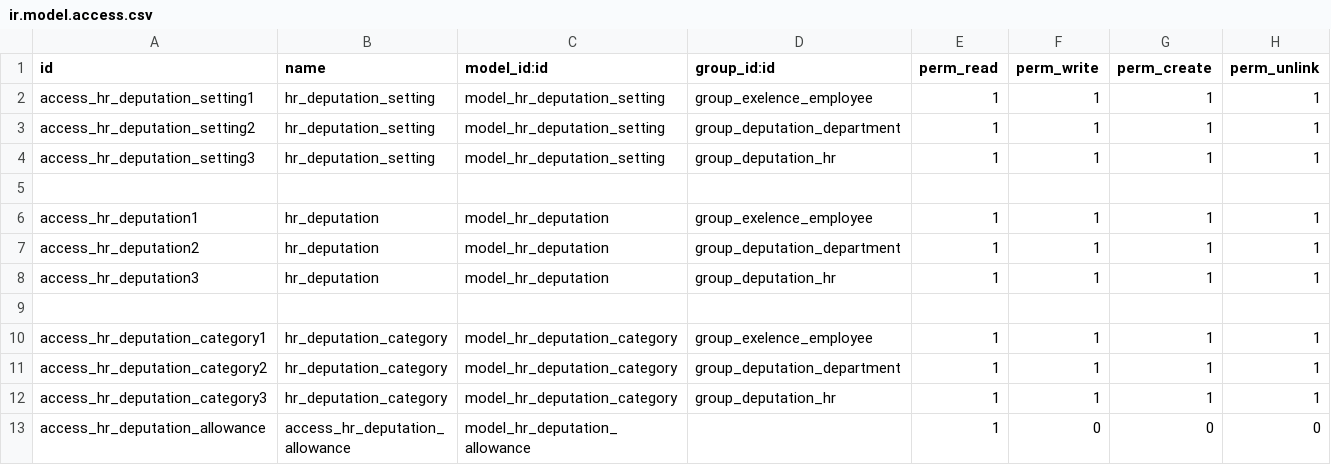
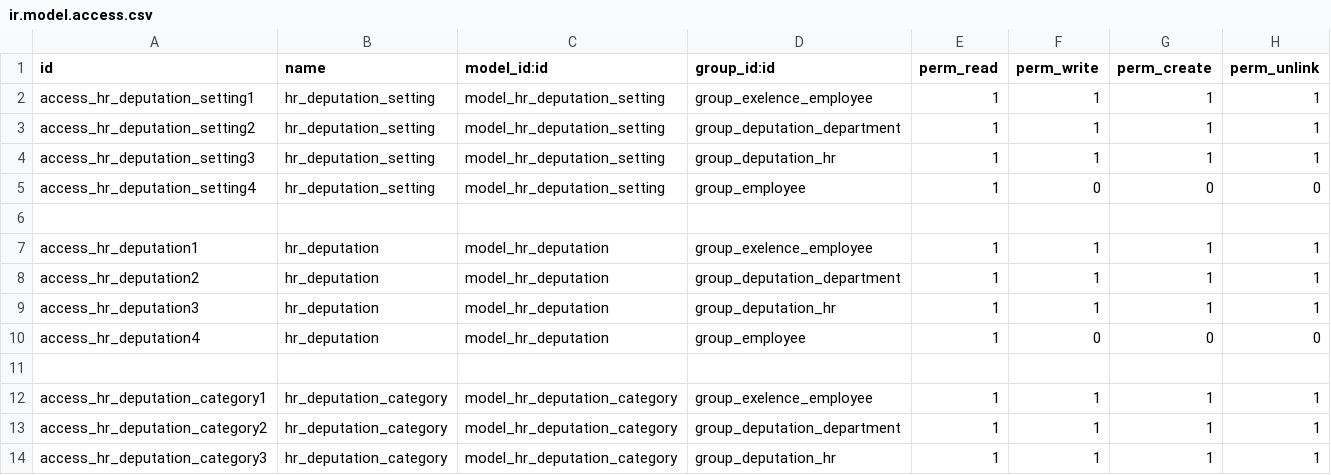
Before and after one commit to rouag/orvea, a CSV file: smart_hr/deputation/security/ir.model.access.csv, drawn as a sheet; only a part is shown; the shorter side is filled out with more unchanged rows.

```diff
--- a/smart_hr/deputation/security/ir.model.access.csv
+++ b/smart_hr/deputation/security/ir.model.access.csv
@@ -4,2 +4,3 @@ access_hr_deputation_setting2,hr_deputation_setting,model_hr_deputation_setting,
 access_hr_deputation_setting3,hr_deputation_setting,model_hr_deputation_setting,group_deputation_hr,1,1,1,1
+access_hr_deputation_setting4,hr_deputation_setting,model_hr_deputation_setting,group_employee,1,0,0,0
 ,,,,,,,,,,,,,
@@ -8,2 +9,3 @@ access_hr_deputation2,hr_deputation,model_hr_deputation,group_deputation_departm
 access_hr_deputation3,hr_deputation,model_hr_deputation,group_deputation_hr,1,1,1,1
+access_hr_deputation4,hr_deputation,model_hr_deputation,group_employee,1,0,0,0
 ,,,,,,,,,,,,,,,,,,,,
```
Also changed, not shown: 9 other files.
